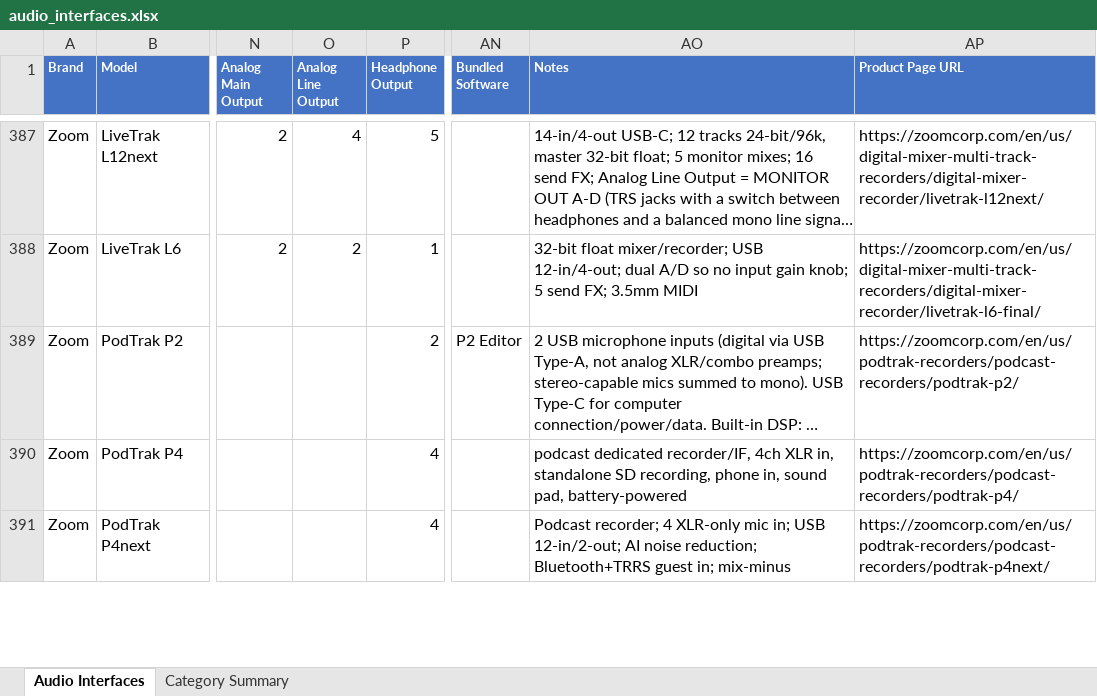
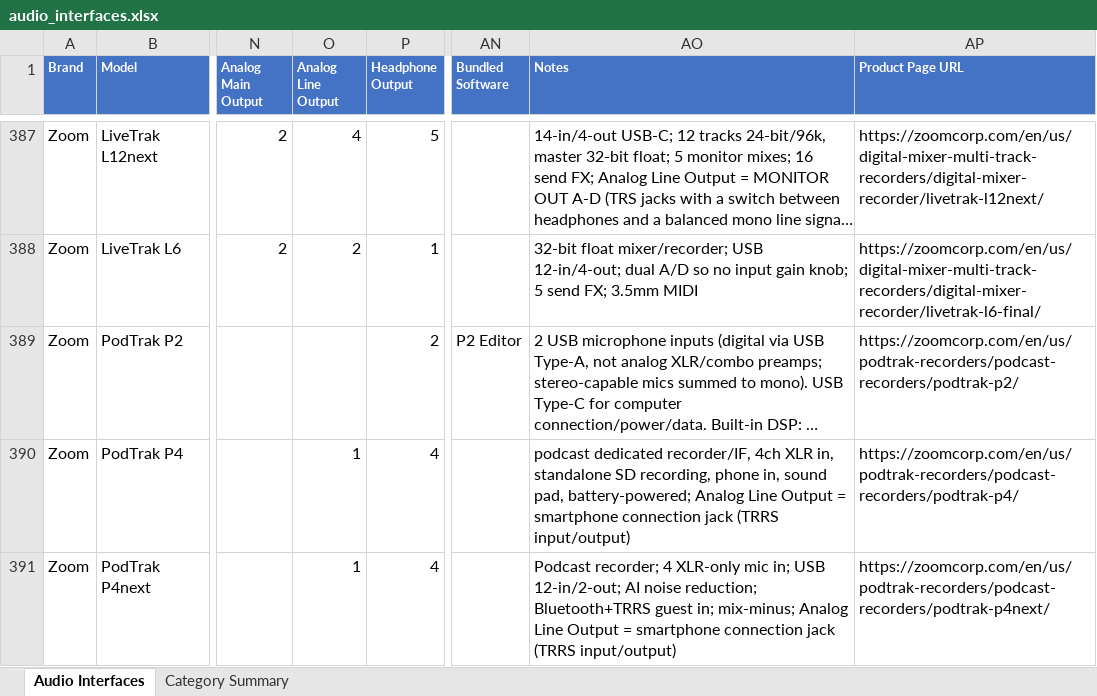
Before and after one commit to semnil/audio-interface-compare-site, an Excel workbook: data/audio_interfaces.xlsx, sheet Audio Interfaces, drawn as a sheet; only a part is shown, gaps mark what is left out; long unchanged cells end in …; values as stored, in another font and other column widths than the file's, no borders; the diff covers the shown part only; the diff names each change by its address in the sheet, - before the commit and + after, or states it on an @@ line.

```diff
--- a/data/audio_interfaces.xlsx (sheet Audio Interfaces)
+++ b/data/audio_interfaces.xlsx (sheet Audio Interfaces)
-O390:O391 (Analog Line Output): (empty)
+O390:O391 (Analog Line Output): 1
-AO390 (Notes): …sound pad, battery-powered
+AO390 (Notes): …sound pad, battery-powered; Analog Line Output = smartphone connection jack (TRRS input/output)
-AO391 (Notes): …guest in; mix-minus
+AO391 (Notes): …guest in; mix-minus; Analog Line Output = smartphone connection jack (TRRS input/output)
```
Also changed, not shown: 44 edited cells elsewhere in this sheet, 4 other files.
